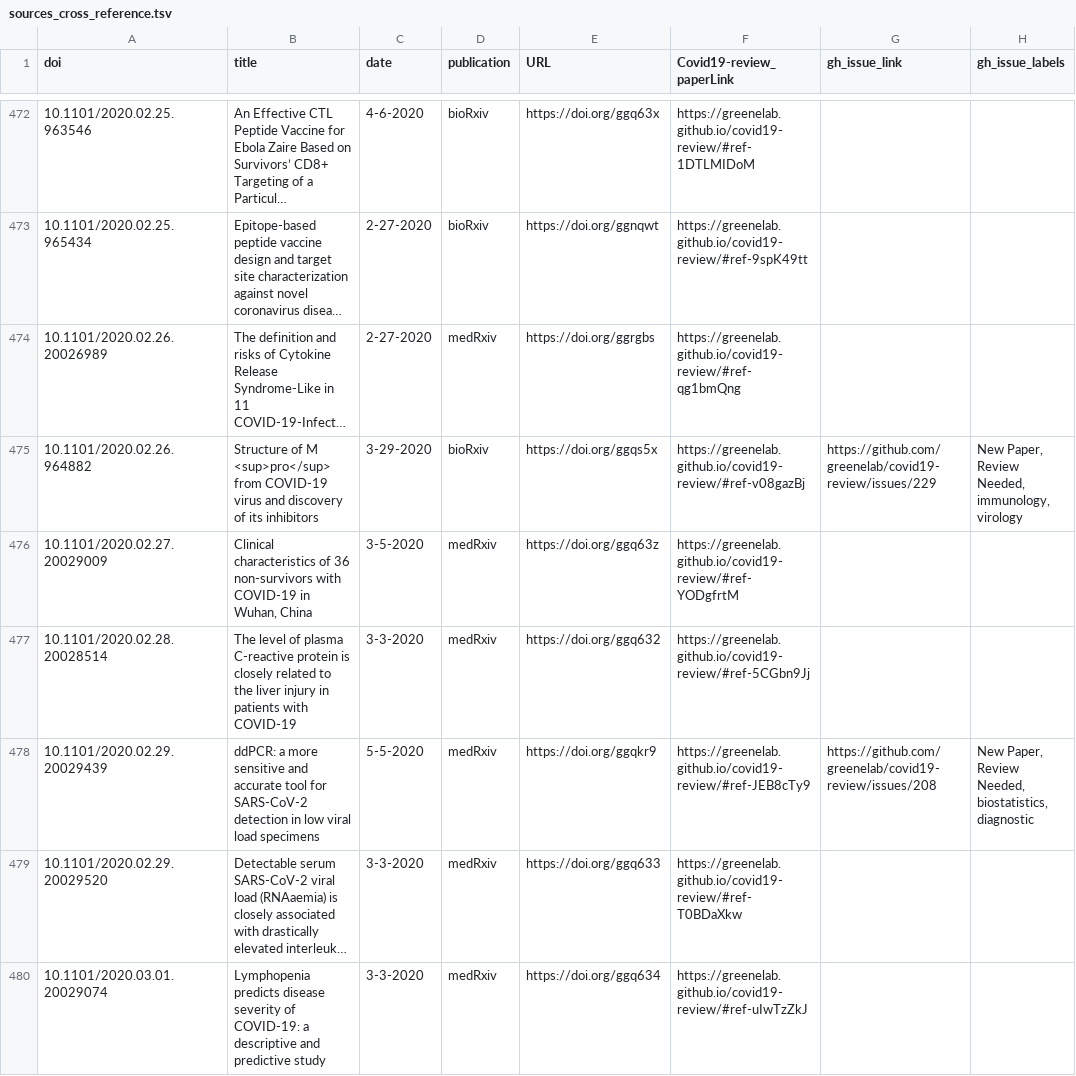
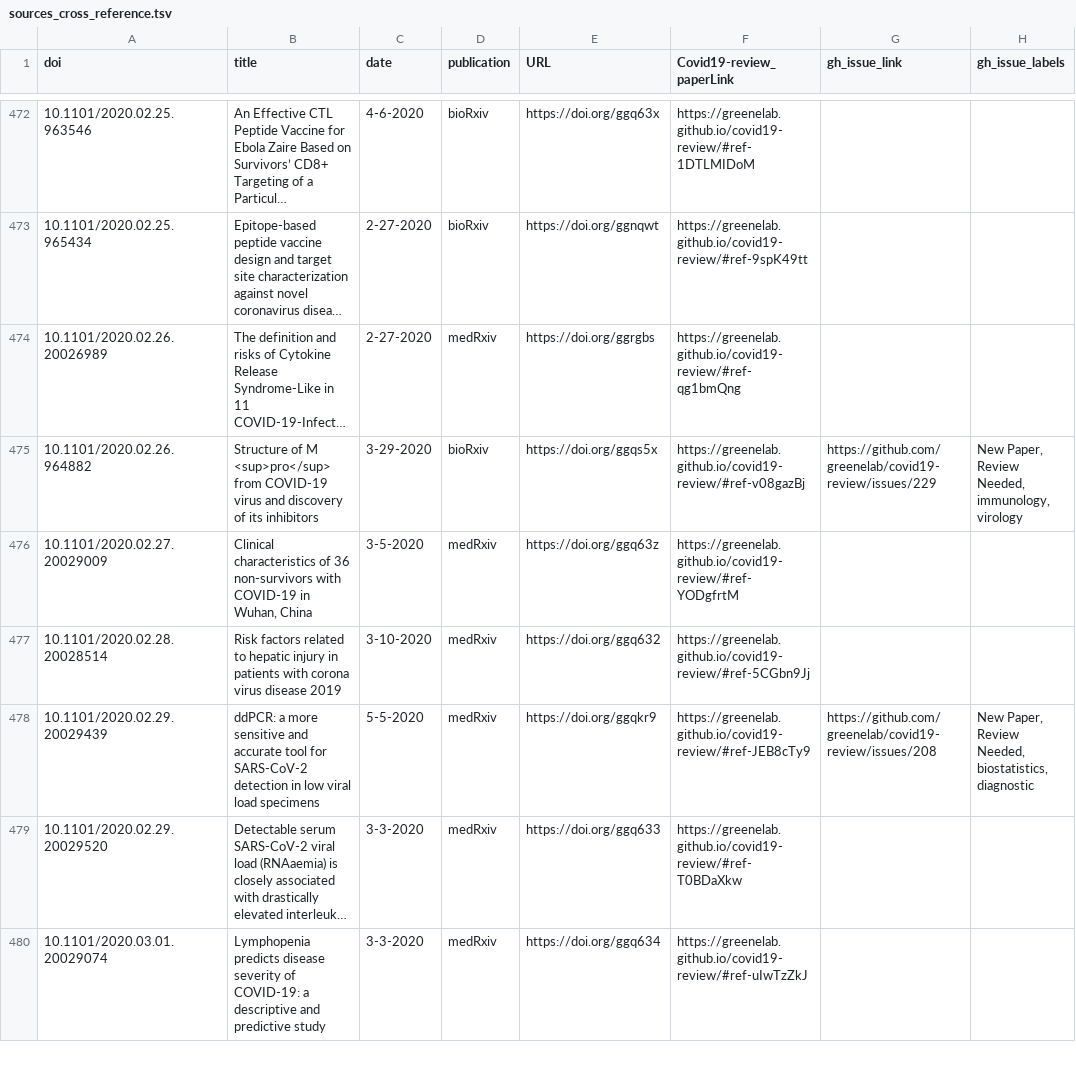
Before and after one commit to greenelab/covid19-review, a TSV file: sources_cross_reference.tsv, drawn as a sheet; only a part is shown, gaps mark what is left out; long unchanged cells end in …; the diff covers the shown part only; the diff names each change by its address in the sheet, - before the commit and + after, or states it on an @@ line.

Commit message:
Merge pull request #537 from yemarshall/patch-17 [ci skip]
This build is based on
https://github.com/greenelab/covid19-review/commit/075bee08b04b5e5a8046711bff1f25e4240079d5.

This commit was created by the following CI build and job:
https://github.com/greenelab/covid19-review/commit/075bee08b04b5e5a8046711bff1f25e4240079d5/checks
https://github.com/greenelab/covid19-review/runs/184304753

```diff
--- a/sources_cross_reference.tsv
+++ b/sources_cross_reference.tsv
-B477 (title): The level of plasma C-reactive protein is closely related to the liver injury in patients with COVID-19
+B477 (title): Risk factors related to hepatic injury in patients with corona virus disease 2019
-C477 (date): 3-3-2020
+C477 (date): 3-10-2020
```
Also changed, not shown: 7 edited cells elsewhere in this file, 7 other files.
